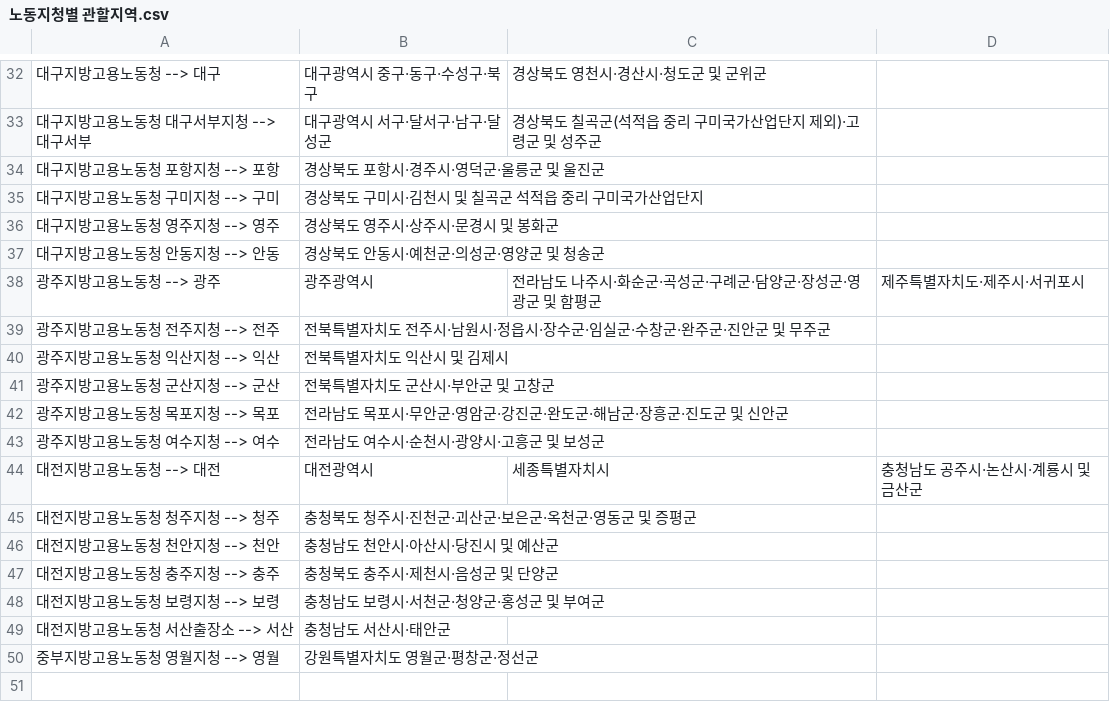
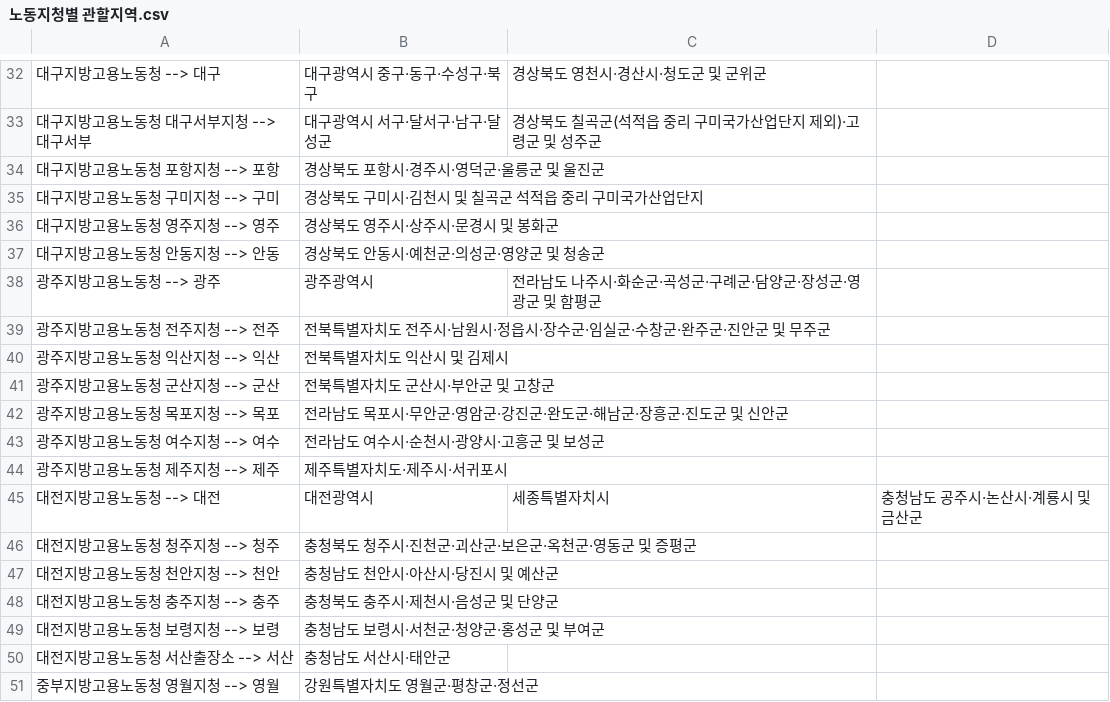
Before and after one commit to jgkang2365-afk/----_Html, a CSV file: 노동지청별 관할지역.csv, drawn as a sheet; only a part is shown, gaps mark what is left out.

```diff
--- a/노동지청별 관할지역.csv
+++ b/노동지청별 관할지역.csv
@@ -37,3 +37,3 @@
 대구지방고용노동청 안동지청 --> 안동, 경상북도 안동시·예천군·의성군·영양군 및 청송군
-광주지방고용노동청 --> 광주, 광주광역시, 전라남도 나주시·화순군·곡성군·구례군·담양군·장성군·영광군 및 함평군, 제주특별자치도·제주시·서귀포시
+광주지방고용노동청 --> 광주, 광주광역시, 전라남도 나주시·화순군·곡성군·구례군·담양군·장성군·영광군 및 함평군
 광주지방고용노동청 전주지청 --> 전주, 전북특별자치도 전주시·남원시·정읍시·장수군·임실군·수창군·완주군·진안군 및 무주군
@@ -43,2 +43,3 @@
 광주지방고용노동청 여수지청 --> 여수, 전라남도 여수시·순천시·광양시·고흥군 및 보성군
+광주지방고용노동청 제주지청 --> 제주, 제주특별자치도·제주시·서귀포시
 대전지방고용노동청 --> 대전, 대전광역시, 세종특별자치시, 충청남도 공주시·논산시·계룡시 및 금산군
```
Also changed, not shown: 2 other files.
